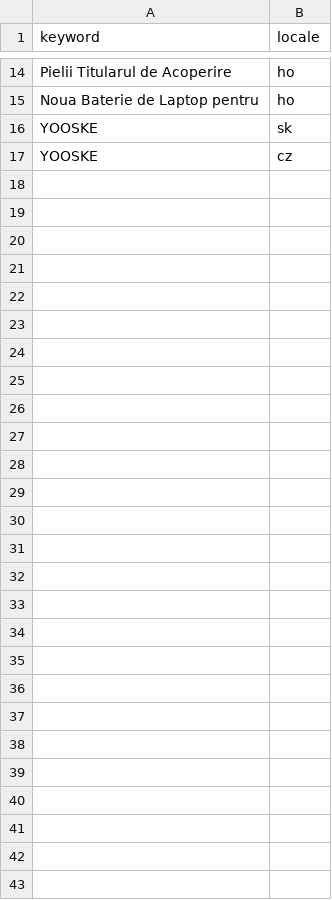
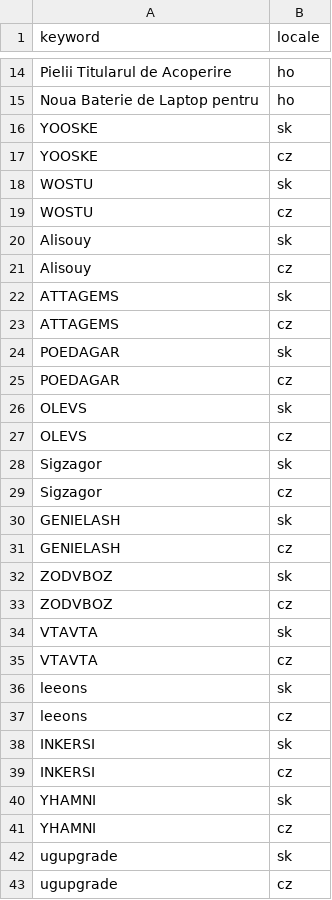
Before and after one commit to nicoleahmed/levitation-aliexpress-fake-sites, a CSV file: keywords.csv, drawn as a sheet; only a part is shown, gaps mark what is left out; the diff names each change by its address in the sheet, - before the commit and + after, or states it on an @@ line.

Commit message:
Update keywords.csv
additional aliexpress manufacturers

```diff
--- a/keywords.csv
+++ b/keywords.csv
+row 18: WOSTU | sk
+row 19: WOSTU | cz
+row 20: Alisouy | sk
+row 21: Alisouy | cz
+row 22: ATTAGEMS | sk
+row 23: ATTAGEMS | cz
+row 24: POEDAGAR | sk
+row 25: POEDAGAR | cz
+row 26: OLEVS | sk
+row 27: OLEVS | cz
+row 28: Sigzagor | sk
+row 29: Sigzagor | cz
+row 30: GENIELASH | sk
+row 31: GENIELASH | cz
+row 32: ZODVBOZ | sk
+row 33: ZODVBOZ | cz
+row 34: VTAVTA | sk
+row 35: VTAVTA | cz
+row 36: leeons | sk
+row 37: leeons | cz
+row 38: INKERSI | sk
+row 39: INKERSI | cz
+row 40: YHAMNI | sk
+row 41: YHAMNI | cz
+row 42: ugupgrade | sk
+row 43: ugupgrade | cz
```
